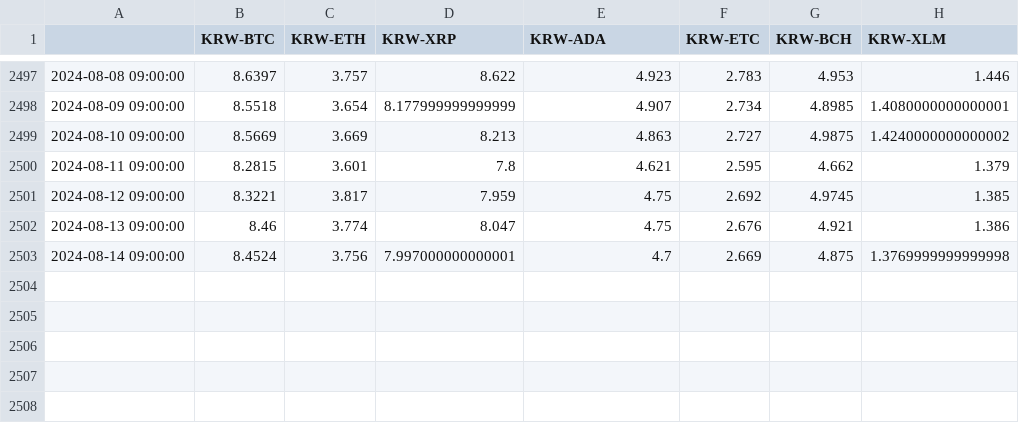
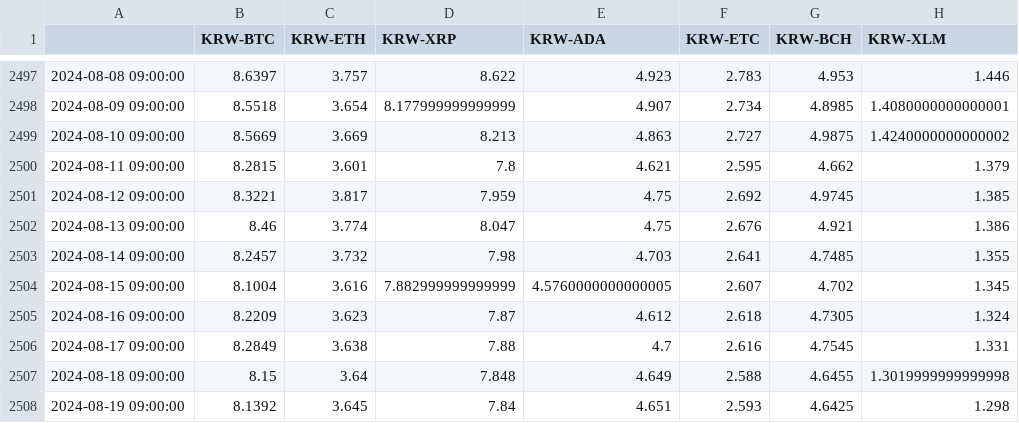
Before and after one commit to an-seunghwan/CryptoVAE-online, a CSV file: data/data.csv, drawn as a sheet; only a part is shown, gaps mark what is left out.

```diff
--- a/data/data.csv
+++ b/data/data.csv
@@ -2502,2 +2502,7 @@
 2024-08-13 09:00:00,8.46,3.774,8.047,4.75,2.676,4.921,1.386
-2024-08-14 09:00:00,8.4524,3.756,7.997000000000001,4.7,2.669,4.875,1.3769999999999998
+2024-08-14 09:00:00,8.2457,3.732,7.98,4.703,2.641,4.7485,1.355
+2024-08-15 09:00:00,8.1004,3.616,7.882999999999999,4.5760000000000005,2.607,4.702,1.345
+2024-08-16 09:00:00,8.2209,3.623,7.87,4.612,2.618,4.7305,1.324
+2024-08-17 09:00:00,8.2849,3.638,7.88,4.7,2.616,4.7545,1.331
+2024-08-18 09:00:00,8.15,3.64,7.848,4.649,2.588,4.6455,1.3019999999999998
+2024-08-19 09:00:00,8.1392,3.645,7.84,4.651,2.593,4.6425,1.298
```
Also changed, not shown: assets/forecasting.csv, assets/history.csv, 1 other file.
